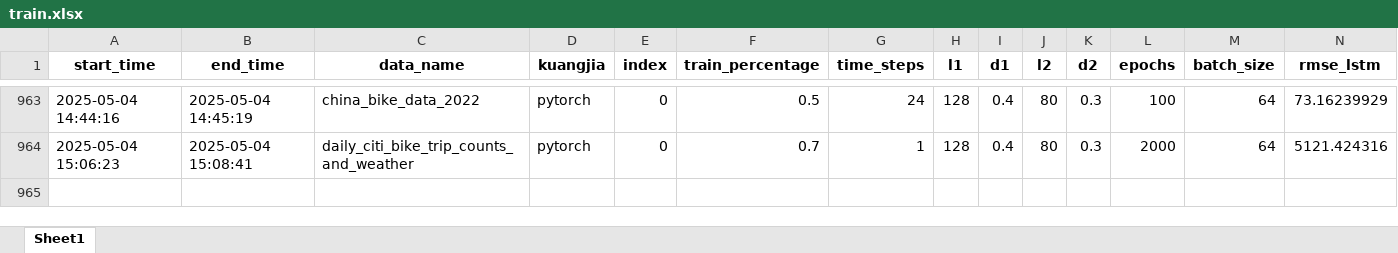
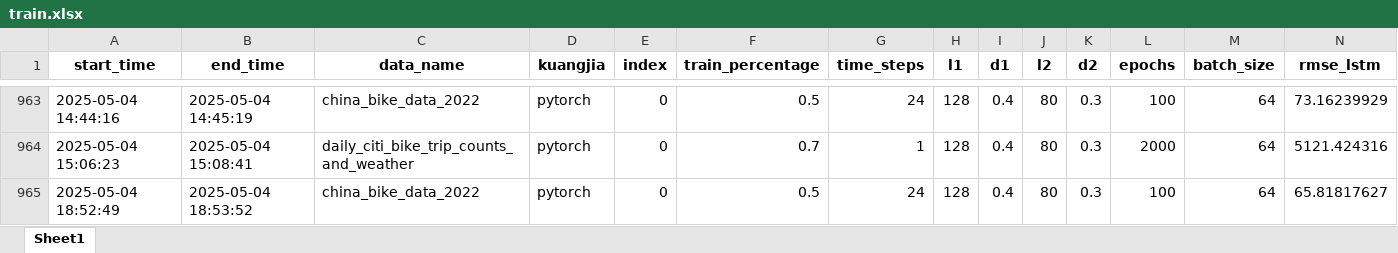
Before and after one commit to yagaoyg/BIKE-prediction, an Excel workbook: train.xlsx, sheet Sheet1, drawn as a sheet; only a part is shown, gaps mark what is left out; values as stored, in another font and other column widths than the file's, no borders; rows hold the shown columns only; the diff names each change by its address in the sheet, - before the commit and + after, or states it on an @@ line.

```diff
--- a/train.xlsx (sheet Sheet1)
+++ b/train.xlsx (sheet Sheet1)
+row 965: 2025-05-04 18:52:49 | 2025-05-04 18:53:52 | china_bike_data_2022 | pytorch | 0 | 0.5 | 24 | 128 | 0.4 | 80 | 0.3 | 100 | 64 | 65.81817627
```
Also changed, not shown: 13 other files.
